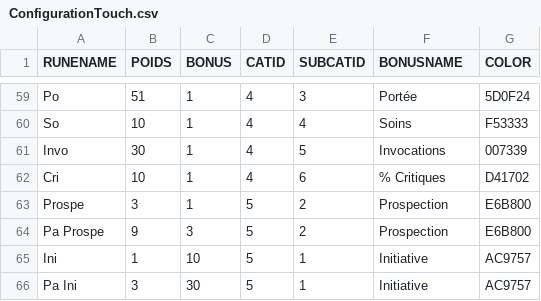
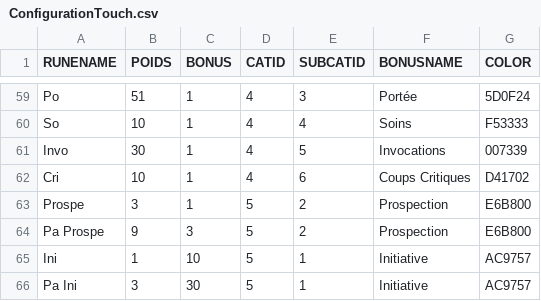
Before and after one commit to hoboris/EasyFM, a CSV file: EasyFM/bin/ConfigurationTouch.csv, drawn as a sheet; only a part is shown, gaps mark what is left out.

```diff
--- a/EasyFM/bin/ConfigurationTouch.csv
+++ b/EasyFM/bin/ConfigurationTouch.csv
@@ -61,3 +61,3 @@ So,10,1,4,4,Soins,F53333
 Invo,30,1,4,5,Invocations,007339
-Cri,10,1,4,6,% Critiques,D41702
+Cri,10,1,4,6,Coups Critiques,D41702
 Prospe,3,1,5,2,Prospection,E6B800
```
Also changed, not shown: EasyFM/bin/Configuration.csv.
